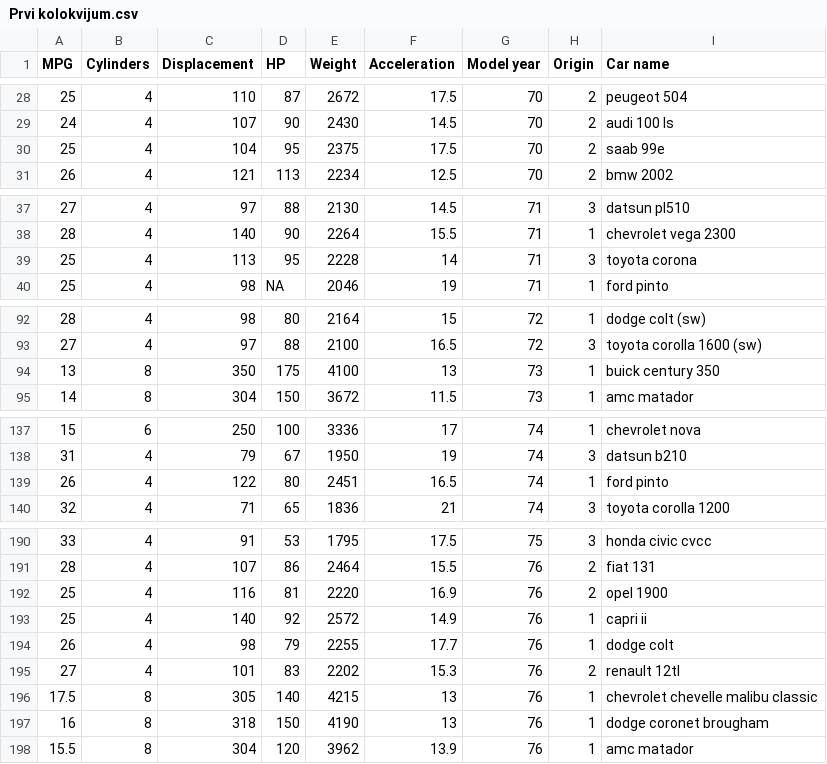
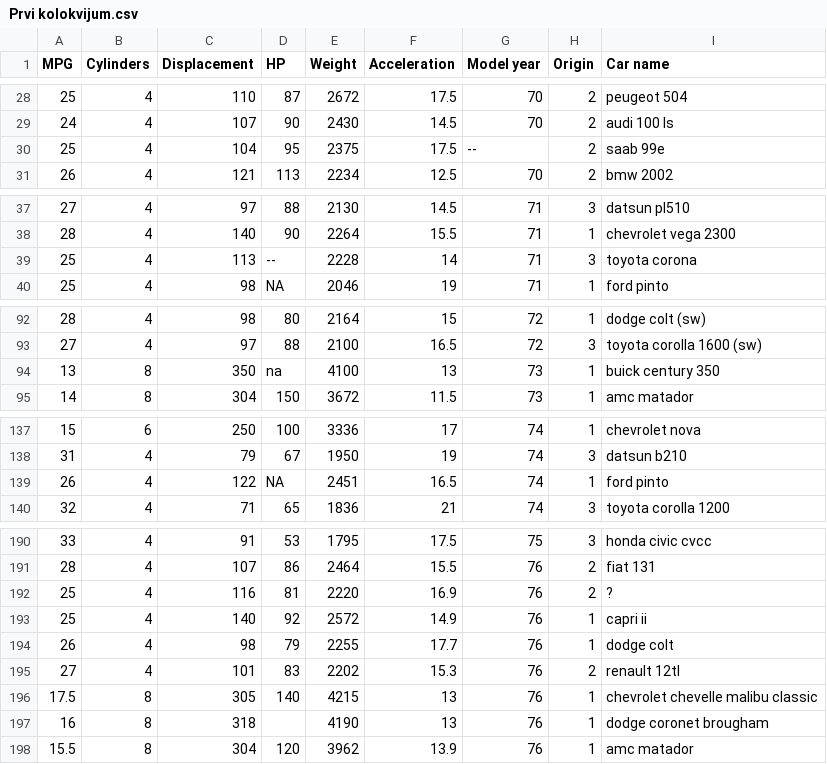
Before and after one commit to hajdeger/AOP_PUB, a CSV file: Prvi kolokvijum.csv, drawn as a sheet; only a part is shown, gaps mark what is left out; the diff covers the shown part only; the diff names each change by its address in the sheet, - before the commit and + after, or states it on an @@ line.

Commit message:
Update Prvi kolokvijum.csv

```diff
--- a/Prvi kolokvijum.csv
+++ b/Prvi kolokvijum.csv
-G30 (Model year): 70
+G30 (Model year): --
-D39 (HP): 95
+D39 (HP): --
-D94 (HP): 175
+D94 (HP): na
-D139 (HP): 80
+D139 (HP): NA
-I192 (Car name): opel 1900
+I192 (Car name): ?
-D197 (HP): 150
+D197 (HP): (empty)
```
Also changed, not shown: 2 edited cells elsewhere in this file.
